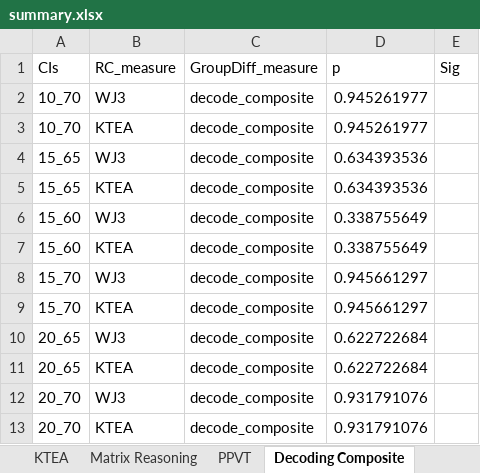
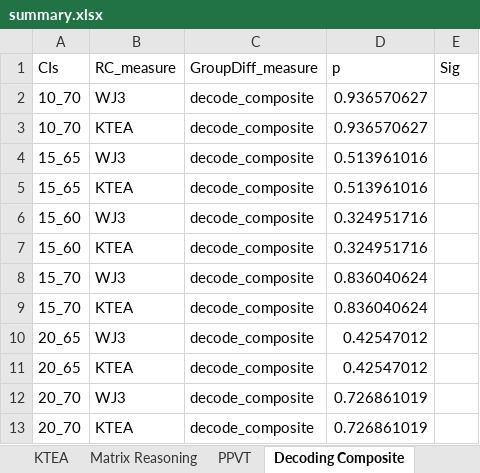
Before and after one commit to kryherd/definitionofPCs, an Excel workbook: summary.xlsx, sheet Decoding Composite, drawn as a sheet; values as stored, in another font and other column widths than the file's, no borders; the diff names each change by its address in the sheet, - before the commit and + after, or states it on an @@ line.

```diff
--- a/summary.xlsx (sheet Decoding Composite)
+++ b/summary.xlsx (sheet Decoding Composite)
-D2:D3 (p): 0.945261977
+D2:D3 (p): 0.936570627
-D4:D5 (p): 0.634393536
+D4:D5 (p): 0.513961016
-D6:D7 (p): 0.338755649
+D6:D7 (p): 0.324951716
-D8:D9 (p): 0.945661297
+D8:D9 (p): 0.836040624
-D10:D11 (p): 0.622722684
+D10:D11 (p): 0.42547012
-D12:D13 (p): 0.931791076
+D12:D13 (p): 0.726861019
```
Also changed, not shown: sheet GroupSizes, sheet KTEA, sheet PPVT, sheet Age, sheet Matrix Reasoning, sheet WJ3, 10 other files.
